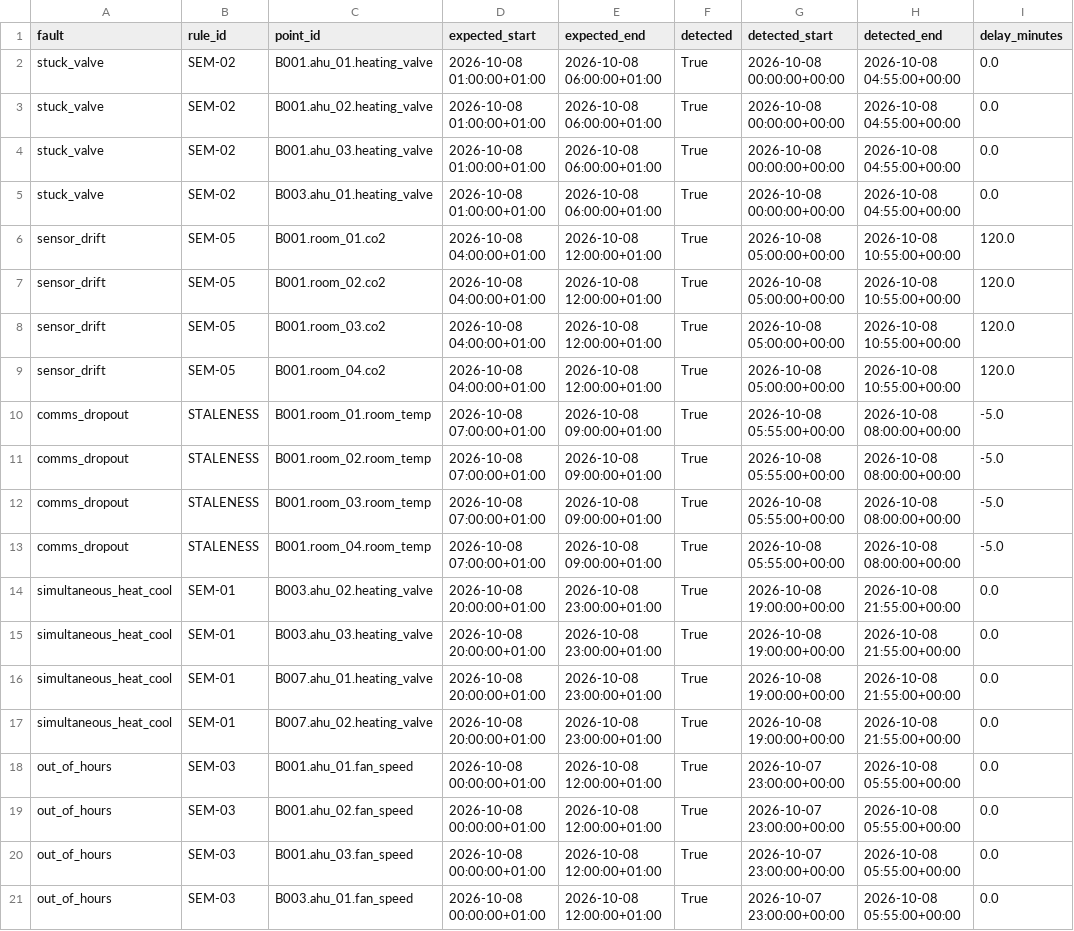
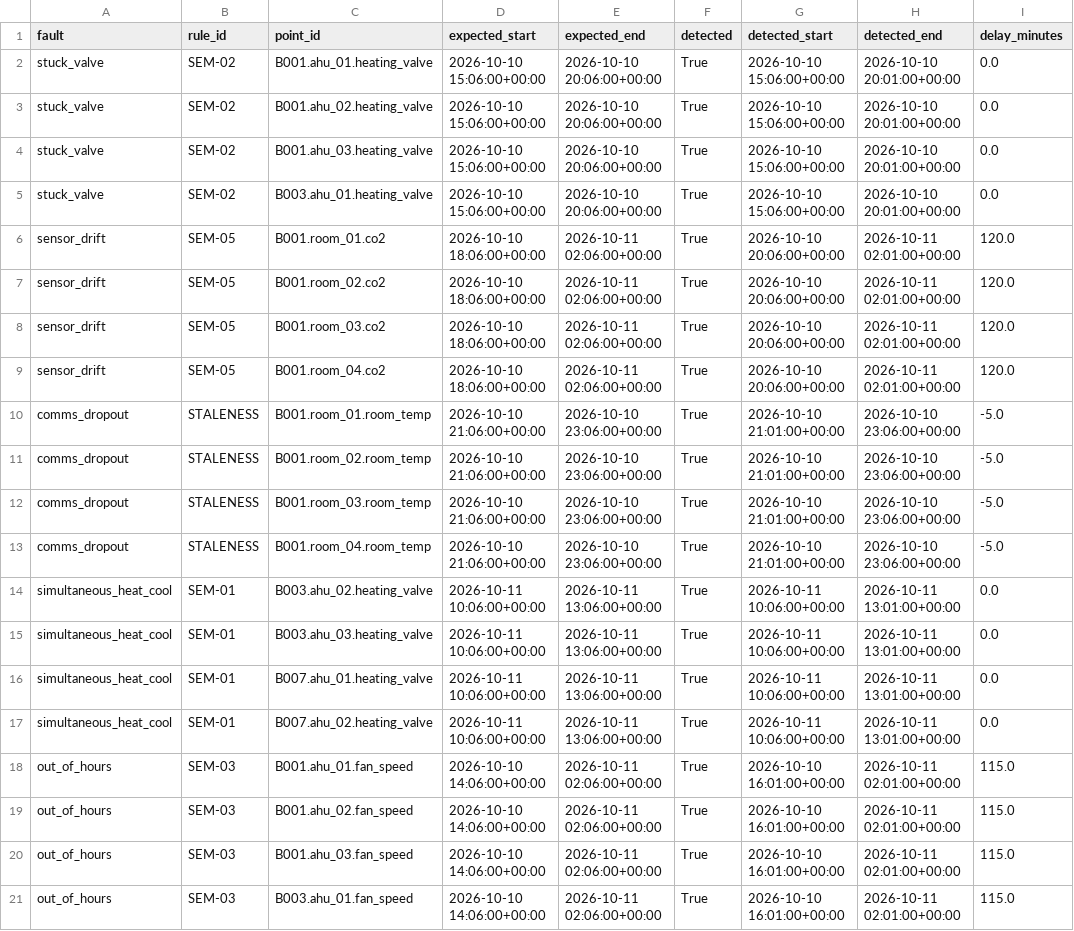
Before and after one commit to Eng-Zakaria/estates-data-portfolio, a CSV file: projects/p15-bms-iot/docs/fault_detection.csv, drawn as a sheet; only a part is shown; the diff names each change by its address in the sheet, - before the commit and + after, or states it on an @@ line.

```diff
--- a/projects/p15-bms-iot/docs/fault_detection.csv
+++ b/projects/p15-bms-iot/docs/fault_detection.csv
-D2:D5 (expected_start): 2026-10-08 01:00:00+01:00
+D2:D5 (expected_start): 2026-10-10 15:06:00+00:00
-E2:E5 (expected_end): 2026-10-08 06:00:00+01:00
+E2:E5 (expected_end): 2026-10-10 20:06:00+00:00
-G2:G5 (detected_start): 2026-10-08 00:00:00+00:00
+G2:G5 (detected_start): 2026-10-10 15:06:00+00:00
-H2:H5 (detected_end): 2026-10-08 04:55:00+00:00
+H2:H5 (detected_end): 2026-10-10 20:01:00+00:00
-D6:D9 (expected_start): 2026-10-08 04:00:00+01:00
+D6:D9 (expected_start): 2026-10-10 18:06:00+00:00
-E6:E9 (expected_end): 2026-10-08 12:00:00+01:00
+E6:E9 (expected_end): 2026-10-11 02:06:00+00:00
-G6:G9 (detected_start): 2026-10-08 05:00:00+00:00
+G6:G9 (detected_start): 2026-10-10 20:06:00+00:00
-H6:H9 (detected_end): 2026-10-08 10:55:00+00:00
+H6:H9 (detected_end): 2026-10-11 02:01:00+00:00
-D10:D13 (expected_start): 2026-10-08 07:00:00+01:00
+D10:D13 (expected_start): 2026-10-10 21:06:00+00:00
-E10:E13 (expected_end): 2026-10-08 09:00:00+01:00
+E10:E13 (expected_end): 2026-10-10 23:06:00+00:00
-G10:G13 (detected_start): 2026-10-08 05:55:00+00:00
+G10:G13 (detected_start): 2026-10-10 21:01:00+00:00
-H10:H13 (detected_end): 2026-10-08 08:00:00+00:00
+H10:H13 (detected_end): 2026-10-10 23:06:00+00:00
-D14:D17 (expected_start): 2026-10-08 20:00:00+01:00
+D14:D17 (expected_start): 2026-10-11 10:06:00+00:00
-E14:E17 (expected_end): 2026-10-08 23:00:00+01:00
+E14:E17 (expected_end): 2026-10-11 13:06:00+00:00
-G14:G17 (detected_start): 2026-10-08 19:00:00+00:00
+G14:G17 (detected_start): 2026-10-11 10:06:00+00:00
-H14:H17 (detected_end): 2026-10-08 21:55:00+00:00
+H14:H17 (detected_end): 2026-10-11 13:01:00+00:00
-D18:D21 (expected_start): 2026-10-08 00:00:00+01:00
+D18:D21 (expected_start): 2026-10-10 14:06:00+00:00
-E18:E21 (expected_end): 2026-10-08 12:00:00+01:00
+E18:E21 (expected_end): 2026-10-11 02:06:00+00:00
-G18:G21 (detected_start): 2026-10-07 23:00:00+00:00
+G18:G21 (detected_start): 2026-10-10 16:01:00+00:00
-H18:H21 (detected_end): 2026-10-08 05:55:00+00:00
+H18:H21 (detected_end): 2026-10-11 02:01:00+00:00
-I18:I21 (delay_minutes): 0.0
+I18:I21 (delay_minutes): 115.0
```
Also changed, not shown: 6 other files.
